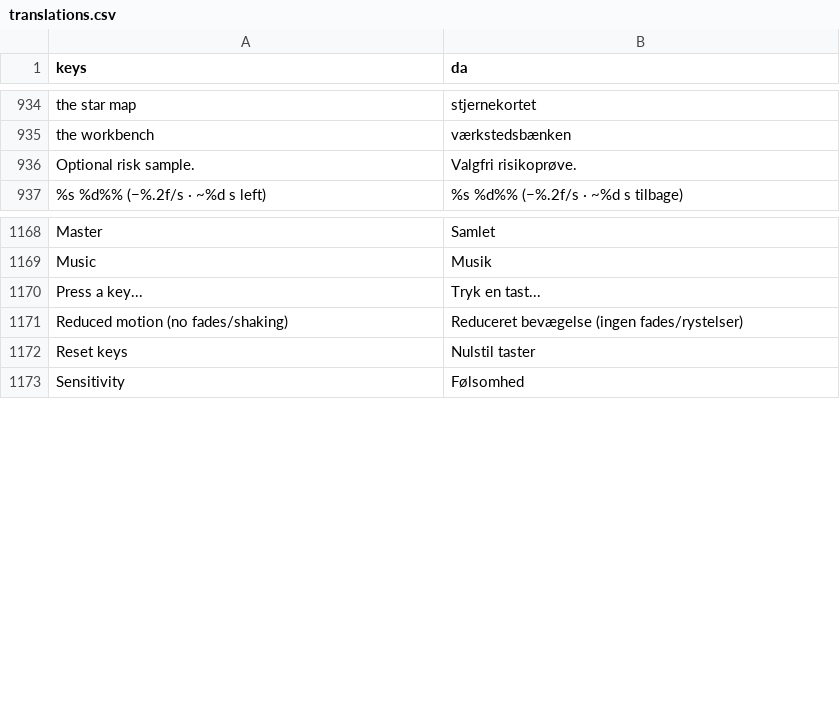
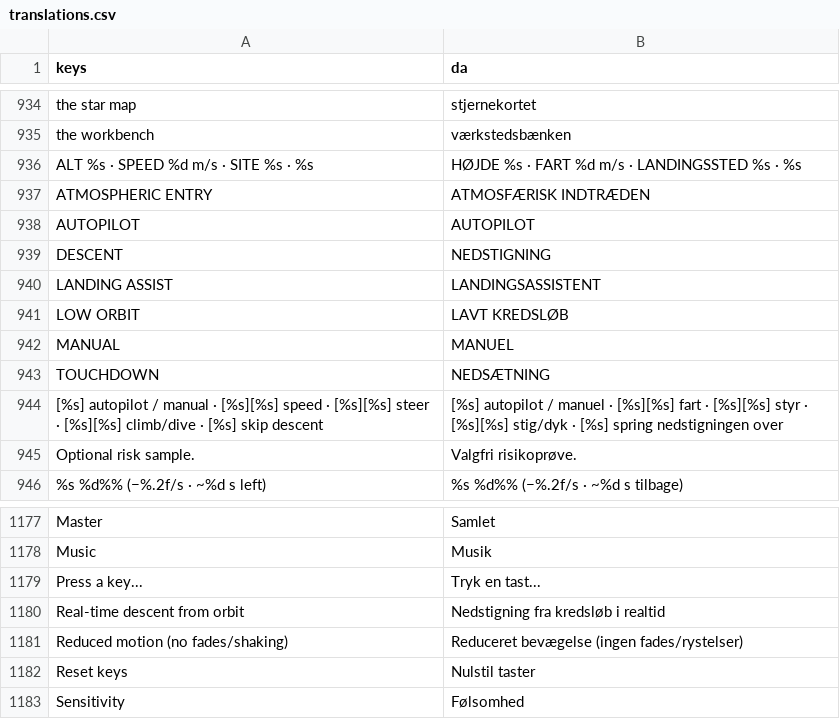
Before and after one commit to sebastianlistfeirup/GENESISARK, a CSV file: localization/translations.csv, drawn as a sheet; only a part is shown, gaps mark what is left out.

```diff
--- a/localization/translations.csv
+++ b/localization/translations.csv
@@ -953,2 +953,11 @@ the star map,stjernekortet
 the workbench,værkstedsbænken
+"ALT %s · SPEED %d m/s · SITE %s · %s","HØJDE %s · FART %d m/s · LANDINGSSTED %s · %s"
+ATMOSPHERIC ENTRY,ATMOSFÆRISK INDTRÆDEN
+AUTOPILOT,AUTOPILOT
+DESCENT,NEDSTIGNING
+LANDING ASSIST,LANDINGSASSISTENT
+LOW ORBIT,LAVT KREDSLØB
+MANUAL,MANUEL
+TOUCHDOWN,NEDSÆTNING
+"[%s] autopilot / manual · [%s][%s] speed · [%s][%s] steer · [%s][%s] climb/dive · [%s] skip descent","[%s] autopilot / manuel · [%s][%s] fart · [%s][%s] styr · [%s][%s] stig/dyk · [%s] spring nedstigningen over"
  Optional risk sample., Valgfri risikoprøve.
@@ -1192,2 +1201,3 @@ Music,Musik
 Press a key...,Tryk en tast...
+Real-time descent from orbit,Nedstigning fra kredsløb i realtid
 Reduced motion (no fades/shaking),Reduceret bevægelse (ingen fades/rystelser)
```
Also changed, not shown: 21 other files.
